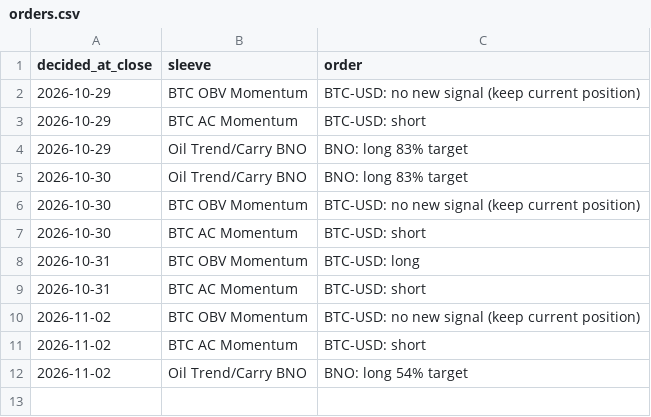
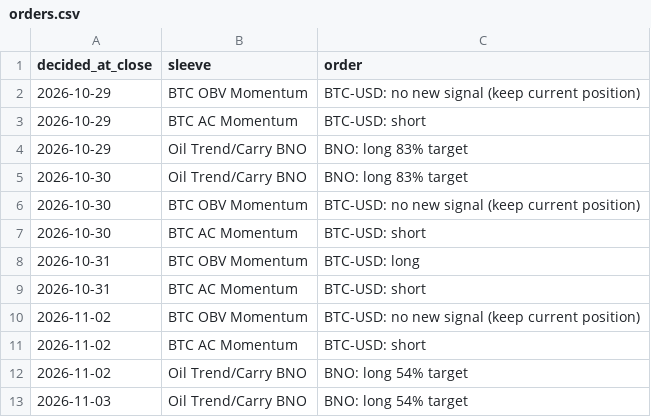
Before and after one commit to hprkin1/portfolio-engine, a CSV file: paper/state/orders.csv, drawn as a sheet; the diff names each change by its address in the sheet, - before the commit and + after, or states it on an @@ line.

```diff
--- a/paper/state/orders.csv
+++ b/paper/state/orders.csv
+row 13: 2026-11-03 | Oil Trend/Carry BNO | BNO: long 54% target
```
Also changed, not shown: paper/state/equity.csv, paper/state/fills.csv, 2 other files.
